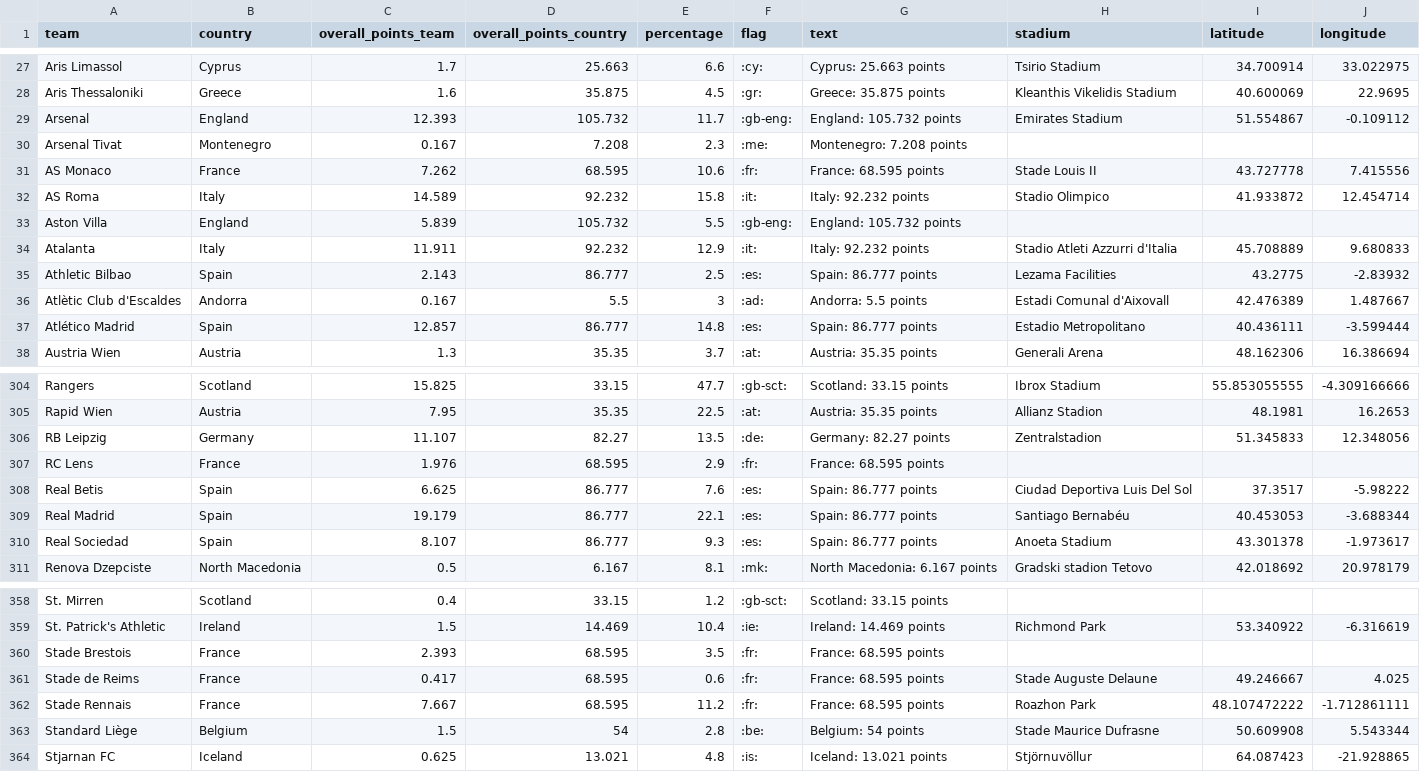
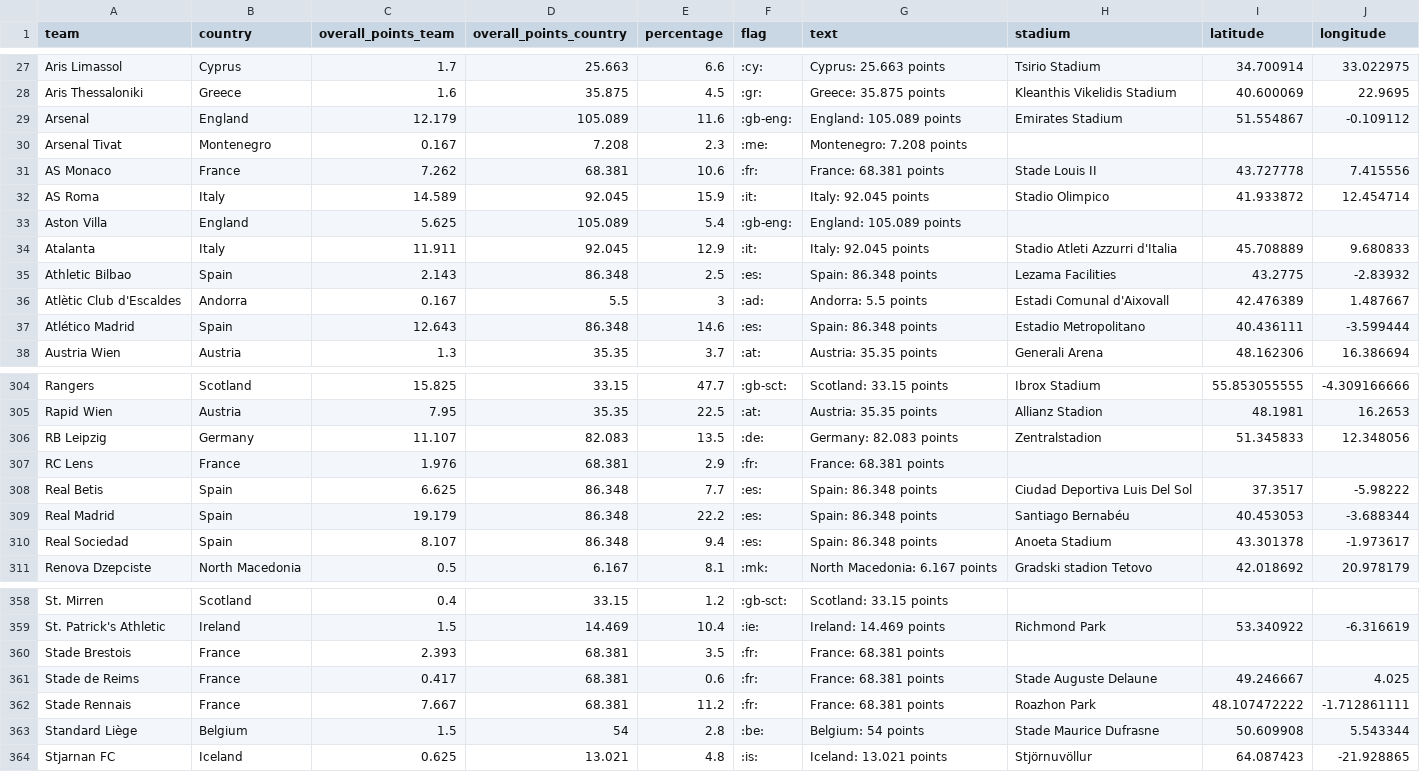
Before and after one commit to swissfootdata/UEFA_Rankings, a CSV file: Output/ranking_map_data_teams.csv, drawn as a sheet; only a part is shown, gaps mark what is left out; the diff covers the shown part only.

```diff
--- a/Output/ranking_map_data_teams.csv
+++ b/Output/ranking_map_data_teams.csv
@@ -28,11 +28,11 @@
 "Aris Thessaloniki","Greece",1.6,35.875,4.5,":gr:","Greece: 35.875 points","Kleanthis Vikelidis Stadium",40.600069,22.9695
-"Arsenal","England",12.393,105.732,11.7,":gb-eng:","England: 105.732 points","Emirates Stadium",51.554867,-0.109112
+"Arsenal","England",12.179,105.089,11.6,":gb-eng:","England: 105.089 points","Emirates Stadium",51.554867,-0.109112
 "Arsenal Tivat","Montenegro",0.167,7.208,2.3,":me:","Montenegro: 7.208 points",,,
-"AS Monaco","France",7.262,68.595,10.6,":fr:","France: 68.595 points","Stade Louis II",43.727778,7.415556
-"AS Roma","Italy",14.589,92.232,15.8,":it:","Italy: 92.232 points","Stadio Olimpico",41.933872,12.454714
-"Aston Villa","England",5.839,105.732,5.5,":gb-eng:","England: 105.732 points",,,
-"Atalanta","Italy",11.911,92.232,12.9,":it:","Italy: 92.232 points","Stadio Atleti Azzurri d'Italia",45.708889,9.680833
-"Athletic Bilbao","Spain",2.143,86.777,2.5,":es:","Spain: 86.777 points","Lezama Facilities",43.2775,-2.83932
+"AS Monaco","France",7.262,68.381,10.6,":fr:","France: 68.381 points","Stade Louis II",43.727778,7.415556
+"AS Roma","Italy",14.589,92.045,15.9,":it:","Italy: 92.045 points","Stadio Olimpico",41.933872,12.454714
+"Aston Villa","England",5.625,105.089,5.4,":gb-eng:","England: 105.089 points",,,
+"Atalanta","Italy",11.911,92.045,12.9,":it:","Italy: 92.045 points","Stadio Atleti Azzurri d'Italia",45.708889,9.680833
+"Athletic Bilbao","Spain",2.143,86.348,2.5,":es:","Spain: 86.348 points","Lezama Facilities",43.2775,-2.83932
 "Atlètic Club d'Escaldes","Andorra",0.167,5.5,3,":ad:","Andorra: 5.5 points","Estadi Comunal d'Aixovall",42.476389,1.487667
-"Atlético Madrid","Spain",12.857,86.777,14.8,":es:","Spain: 86.777 points","Estadio Metropolitano",40.436111,-3.599444
+"Atlético Madrid","Spain",12.643,86.348,14.6,":es:","Spain: 86.348 points","Estadio Metropolitano",40.436111,-3.599444
 "Austria Wien","Austria",1.3,35.35,3.7,":at:","Austria: 35.35 points","Generali Arena",48.162306,16.386694
@@ -305,7 +305,7 @@
 "Rapid Wien","Austria",7.95,35.35,22.5,":at:","Austria: 35.35 points","Allianz Stadion",48.1981,16.2653
-"RB Leipzig","Germany",11.107,82.27,13.5,":de:","Germany: 82.27 points","Zentralstadion",51.345833,12.348056
-"RC Lens","France",1.976,68.595,2.9,":fr:","France: 68.595 points",,,
-"Real Betis","Spain",6.625,86.777,7.6,":es:","Spain: 86.777 points","Ciudad Deportiva Luis Del Sol",37.3517,-5.98222
-"Real Madrid","Spain",19.179,86.777,22.1,":es:","Spain: 86.777 points","Santiago Bernabéu",40.453053,-3.688344
-"Real Sociedad","Spain",8.107,86.777,9.3,":es:","Spain: 86.777 points","Anoeta Stadium",43.301378,-1.973617
+"RB Leipzig","Germany",11.107,82.083,13.5,":de:","Germany: 82.083 points","Zentralstadion",51.345833,12.348056
+"RC Lens","France",1.976,68.381,2.9,":fr:","France: 68.381 points",,,
+"Real Betis","Spain",6.625,86.348,7.7,":es:","Spain: 86.348 points","Ciudad Deportiva Luis Del Sol",37.3517,-5.98222
+"Real Madrid","Spain",19.179,86.348,22.2,":es:","Spain: 86.348 points","Santiago Bernabéu",40.453053,-3.688344
+"Real Sociedad","Spain",8.107,86.348,9.4,":es:","Spain: 86.348 points","Anoeta Stadium",43.301378,-1.973617
 "Renova Dzepciste","North Macedonia",0.5,6.167,8.1,":mk:","North Macedonia: 6.167 points","Gradski stadion Tetovo",42.018692,20.978179
@@ -359,5 +359,5 @@
 "St. Patrick's Athletic","Ireland",1.5,14.469,10.4,":ie:","Ireland: 14.469 points","Richmond Park",53.340922,-6.316619
-"Stade Brestois","France",2.393,68.595,3.5,":fr:","France: 68.595 points",,,
-"Stade de Reims","France",0.417,68.595,0.6,":fr:","France: 68.595 points","Stade Auguste Delaune",49.246667,4.025
-"Stade Rennais","France",7.667,68.595,11.2,":fr:","France: 68.595 points","Roazhon Park",48.107472222,-1.712861111
+"Stade Brestois","France",2.393,68.381,3.5,":fr:","France: 68.381 points",,,
+"Stade de Reims","France",0.417,68.381,0.6,":fr:","France: 68.381 points","Stade Auguste Delaune",49.246667,4.025
+"Stade Rennais","France",7.667,68.381,11.2,":fr:","France: 68.381 points","Roazhon Park",48.107472222,-1.712861111
 "Standard Liège","Belgium",1.5,54,2.8,":be:","Belgium: 54 points","Stade Maurice Dufrasne",50.609908,5.543344
```
Also changed, not shown: 101 edited cells elsewhere in this file, Output/ranking_map_data_teams_season.csv, Output/ranking_teams.csv, 7 other files.
